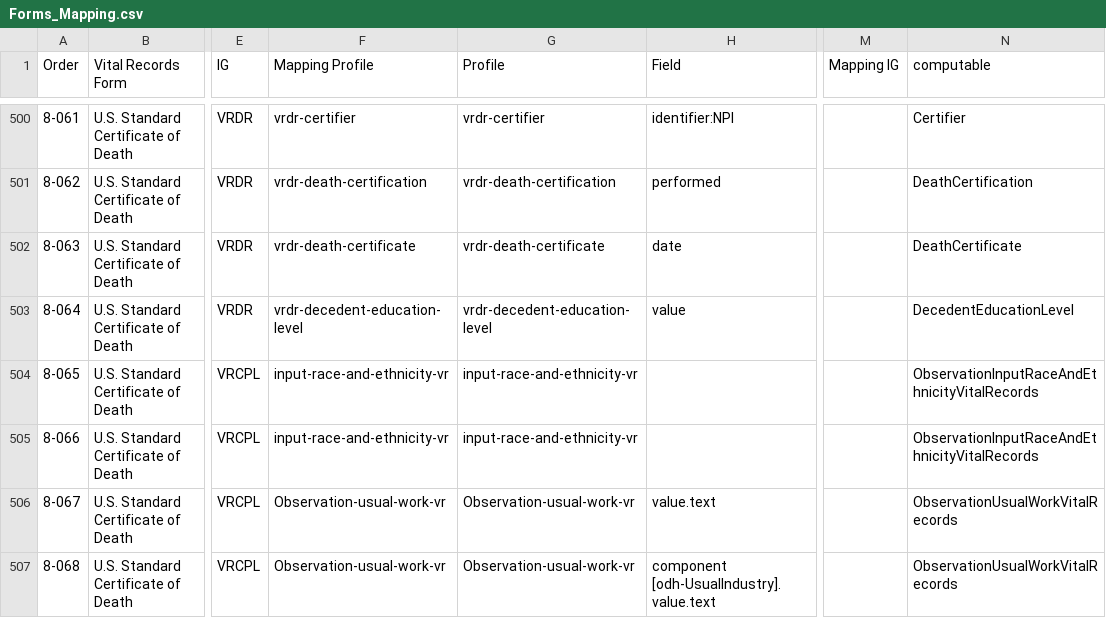
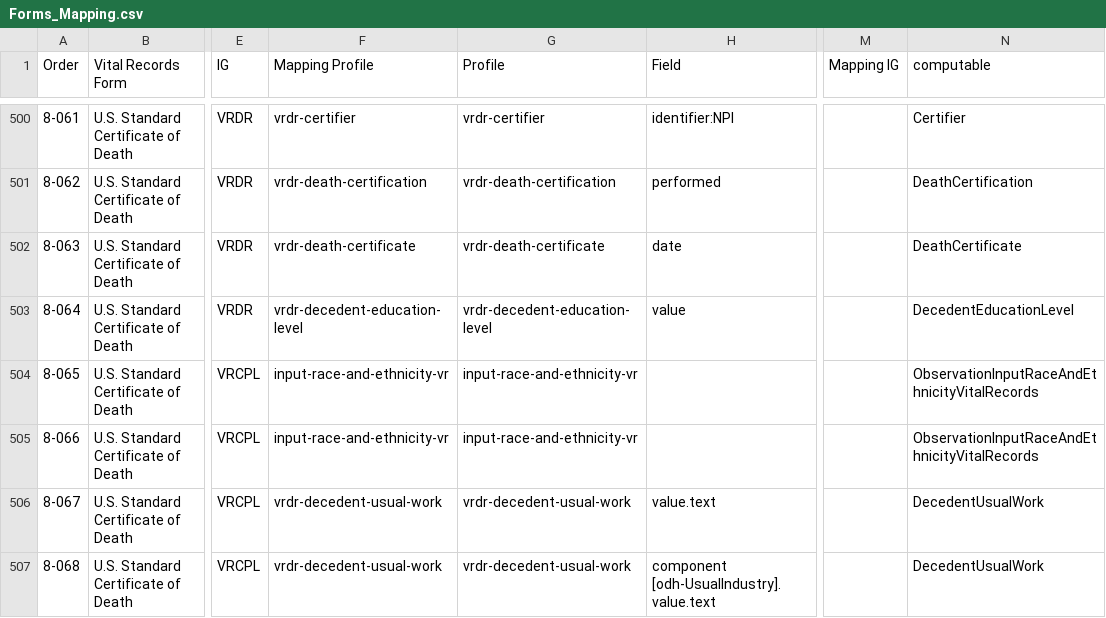
Before and after one commit to HL7/vr-common-library, a CSV file: input/mapping/Forms_Mapping.csv, drawn as a sheet; only a part is shown, gaps mark what is left out; the diff names each change by its address in the sheet, - before the commit and + after, or states it on an @@ line.

```diff
--- a/input/mapping/Forms_Mapping.csv
+++ b/input/mapping/Forms_Mapping.csv
-F506:F507 (Mapping Profile): Observation-usual-work-vr
+F506:F507 (Mapping Profile): vrdr-decedent-usual-work
-G506:G507 (Profile): Observation-usual-work-vr
+G506:G507 (Profile): vrdr-decedent-usual-work
-N506:N507 (computable): ObservationUsualWorkVitalRecords
+N506:N507 (computable): DecedentUsualWork
```
Also changed, not shown: input/mapping/VRCL_Profile_Intros.csv, 10 other files.
